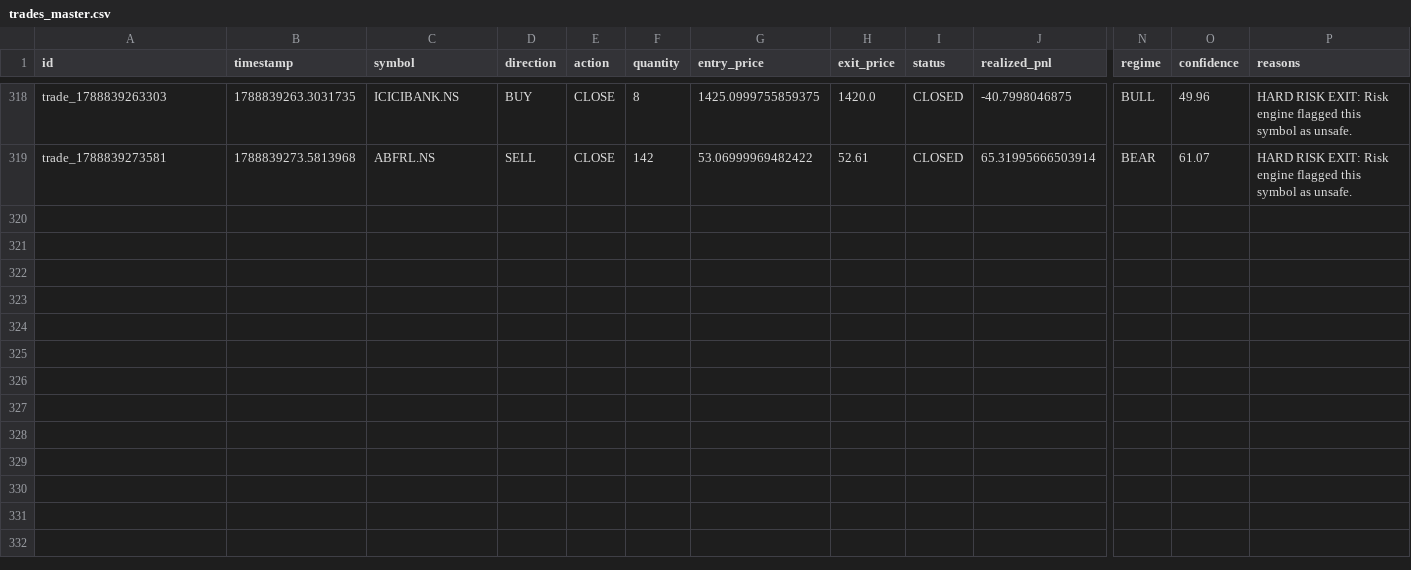
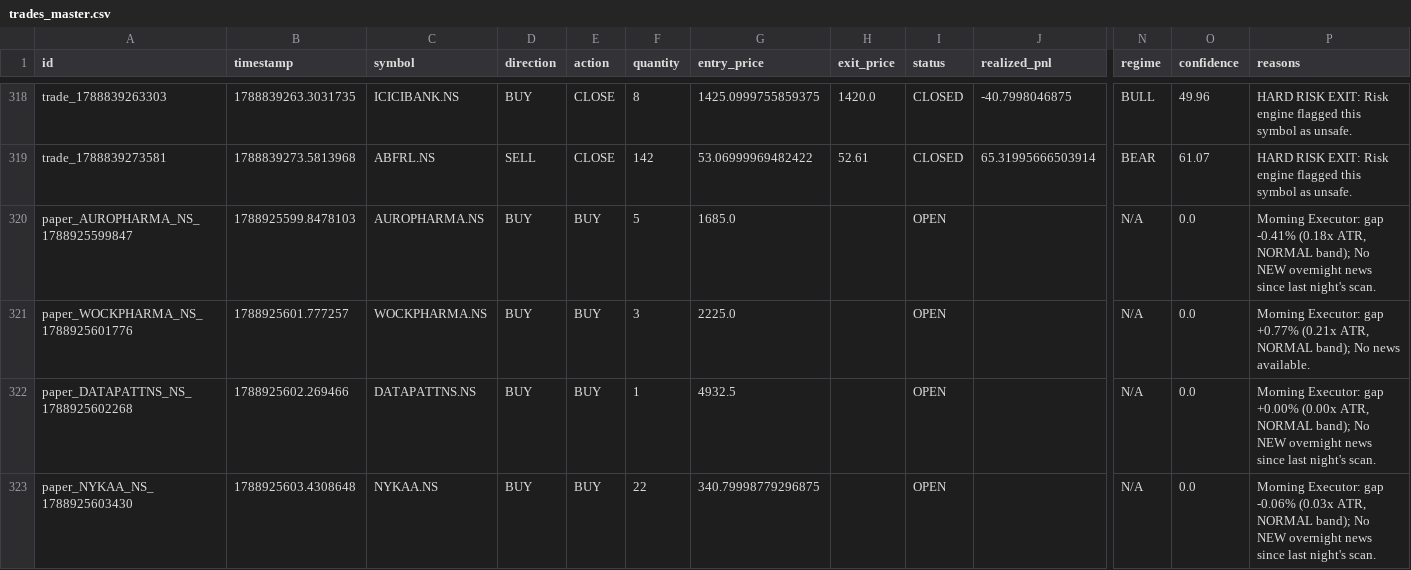
Before and after one commit to kkrsaini-engineer/PRO_TRADER, a CSV file: storage/trades/trades_master.csv, drawn as a sheet; only a part is shown, gaps mark what is left out; rows hold the shown columns only; the diff covers the shown part only; the diff names each change by its address in the sheet, - before the commit and + after, or states it on an @@ line.

```diff
--- a/storage/trades/trades_master.csv
+++ b/storage/trades/trades_master.csv
+row 320: paper_AUROPHARMA_NS_1788925599847 | 1788925599.8478103 | AUROPHARMA.NS | BUY | BUY | 5 | 1685.0 |  | OPEN |  | N/A | 0.0 | Morning Executor: gap -0.41% (0.18x ATR, NORMAL band); No NEW overnight news since last night's scan.
+row 321: paper_WOCKPHARMA_NS_1788925601776 | 1788925601.777257 | WOCKPHARMA.NS | BUY | BUY | 3 | 2225.0 |  | OPEN |  | N/A | 0.0 | Morning Executor: gap +0.77% (0.21x ATR, NORMAL band); No news available.
+row 322: paper_DATAPATTNS_NS_1788925602268 | 1788925602.269466 | DATAPATTNS.NS | BUY | BUY | 1 | 4932.5 |  | OPEN |  | N/A | 0.0 | Morning Executor: gap +0.00% (0.00x ATR, NORMAL band); No NEW overnight news since last night's scan.
+row 323: paper_NYKAA_NS_1788925603430 | 1788925603.4308648 | NYKAA.NS | BUY | BUY | 22 | 340.79998779296875 |  | OPEN |  | N/A | 0.0 | Morning Executor: gap -0.06% (0.03x ATR, NORMAL band); No NEW overnight news since last night's scan.
```
Also changed, not shown: 4 added rows elsewhere in this file, 19 other files.
